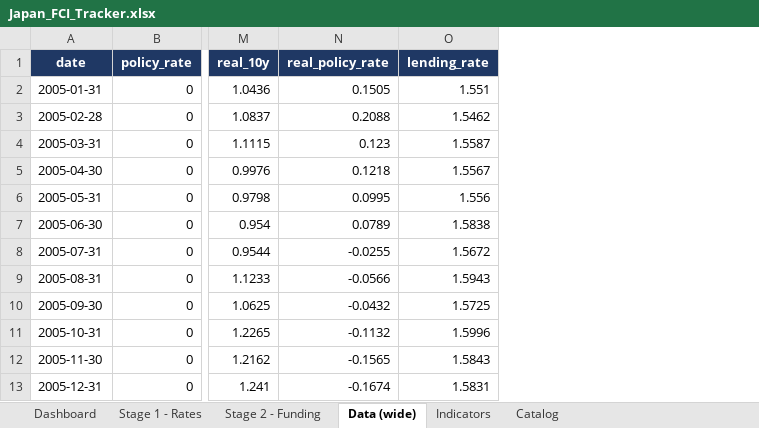
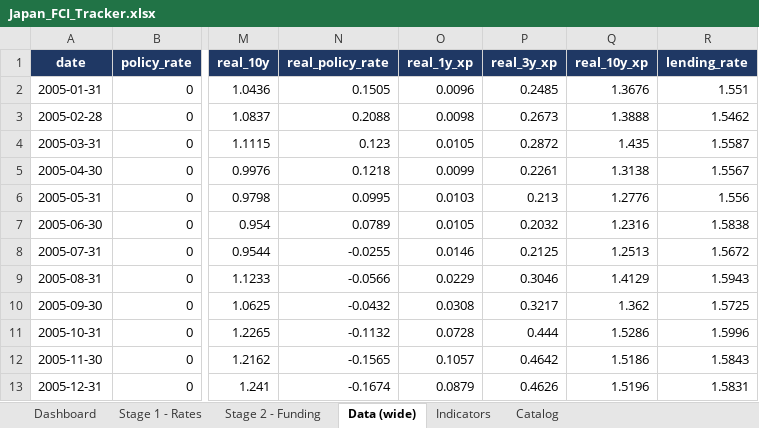
Before and after one commit to LY069/Japan-Financial-Condition-Tracker, an Excel workbook: Japan_FCI_Tracker.xlsx, sheet Data (wide), drawn as a sheet; only a part is shown, gaps mark what is left out; values as stored, in another font and other column widths than the file's, no borders; the diff names each change by its address in the sheet, - before the commit and + after, or states it on an @@ line.

```diff
--- a/Japan_FCI_Tracker.xlsx (sheet Data (wide))
+++ b/Japan_FCI_Tracker.xlsx (sheet Data (wide))
+column O (real_1y_xp), rows 2-13: 0.0096 | 0.0098 | 0.0105 | 0.0099 | 0.0103 | 0.0105 | 0.0146 | 0.0229 | 0.0308 | 0.0728 | 0.1057 | 0.0879
+column P (real_3y_xp), rows 2-13: 0.2485 | 0.2673 | 0.2872 | 0.2261 | 0.213 | 0.2032 | 0.2125 | 0.3046 | 0.3217 | 0.444 | 0.4642 | 0.4626
+column Q (real_10y_xp), rows 2-13: 1.3676 | 1.3888 | 1.435 | 1.3138 | 1.2776 | 1.2316 | 1.2513 | 1.4129 | 1.362 | 1.5286 | 1.5186 | 1.5196
```
Also changed, not shown: sheet Catalog, sheet Dashboard, 10 other files.
